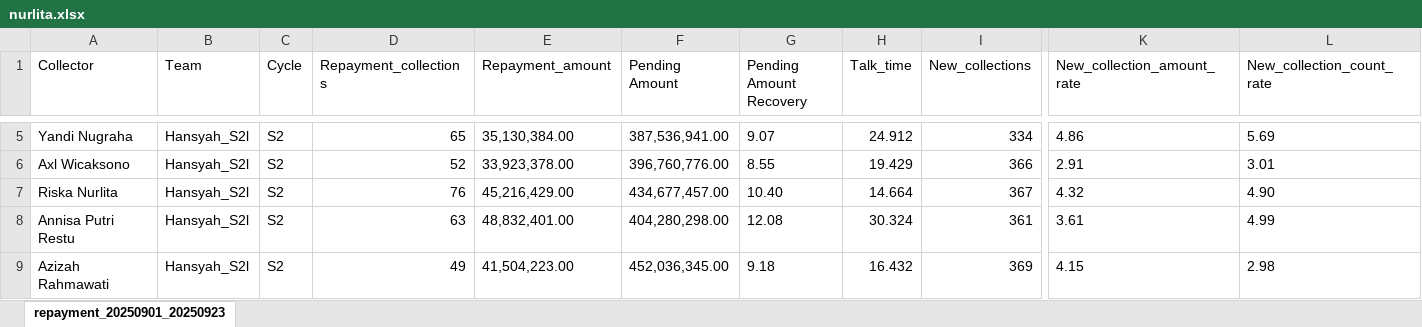
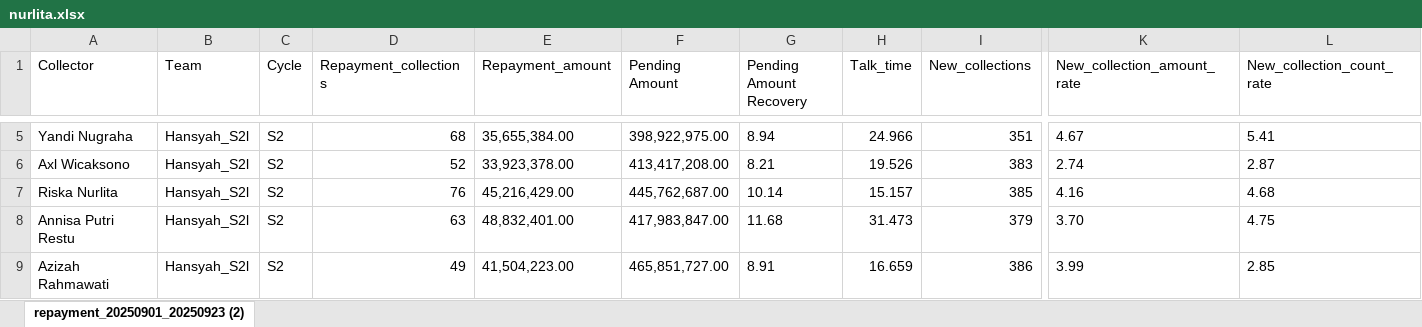
Before and after one commit to hansyahm99/first-project, an Excel workbook: nurlita.xlsx, sheet repayment_20250901_20250923 (2), drawn as a sheet; only a part is shown, gaps mark what is left out; values as stored, in another font and other column widths than the file's, no borders; the diff covers the shown part only; the diff names each change by its address in the sheet, - before the commit and + after, or states it on an @@ line.

```diff
--- a/nurlita.xlsx (sheet repayment_20250901_20250923 (2))
+++ b/nurlita.xlsx (sheet repayment_20250901_20250923 (2))
-sheet tab: repayment_20250901_20250923
+sheet tab: repayment_20250901_20250923 (2)
-D5 (Repayment_collections): 65
+D5 (Repayment_collections): 68
-E5 (Repayment_amount): 35,130,384.00
+E5 (Repayment_amount): 35,655,384.00
-F5 (Pending Amount): 387,536,941.00
+F5 (Pending Amount): 398,922,975.00
-G5 (Pending Amount Recovery): 9.07
+G5 (Pending Amount Recovery): 8.94
-H5 (Talk_time): 24.912
+H5 (Talk_time): 24.966
-I5 (New_collections): 334
+I5 (New_collections): 351
-K5 (New_collection_amount_rate): 4.86
+K5 (New_collection_amount_rate): 4.67
-L5 (New_collection_count_rate): 5.69
+L5 (New_collection_count_rate): 5.41
-F6 (Pending Amount): 396,760,776.00
+F6 (Pending Amount): 413,417,208.00
-G6 (Pending Amount Recovery): 8.55
+G6 (Pending Amount Recovery): 8.21
-H6 (Talk_time): 19.429
+H6 (Talk_time): 19.526
-I6 (New_collections): 366
+I6 (New_collections): 383
-K6 (New_collection_amount_rate): 2.91
+K6 (New_collection_amount_rate): 2.74
-L6 (New_collection_count_rate): 3.01
+L6 (New_collection_count_rate): 2.87
-F7 (Pending Amount): 434,677,457.00
+F7 (Pending Amount): 445,762,687.00
-G7 (Pending Amount Recovery): 10.40
+G7 (Pending Amount Recovery): 10.14
-H7 (Talk_time): 14.664
+H7 (Talk_time): 15.157
-I7 (New_collections): 367
+I7 (New_collections): 385
-K7 (New_collection_amount_rate): 4.32
+K7 (New_collection_amount_rate): 4.16
-L7 (New_collection_count_rate): 4.90
+L7 (New_collection_count_rate): 4.68
-F8 (Pending Amount): 404,280,298.00
+F8 (Pending Amount): 417,983,847.00
-G8 (Pending Amount Recovery): 12.08
+G8 (Pending Amount Recovery): 11.68
-H8 (Talk_time): 30.324
+H8 (Talk_time): 31.473
-I8 (New_collections): 361
+I8 (New_collections): 379
-K8 (New_collection_amount_rate): 3.61
+K8 (New_collection_amount_rate): 3.70
-L8 (New_collection_count_rate): 4.99
+L8 (New_collection_count_rate): 4.75
-F9 (Pending Amount): 452,036,345.00
+F9 (Pending Amount): 465,851,727.00
-G9 (Pending Amount Recovery): 9.18
+G9 (Pending Amount Recovery): 8.91
-H9 (Talk_time): 16.432
+H9 (Talk_time): 16.659
-I9 (New_collections): 369
+I9 (New_collections): 386
-K9 (New_collection_amount_rate): 4.15
+K9 (New_collection_amount_rate): 3.99
-L9 (New_collection_count_rate): 2.98
+L9 (New_collection_count_rate): 2.85
```
Also changed, not shown: 93 edited cells elsewhere in this sheet, riska.xlsx, riskuy.xlsx, 1 other file.
